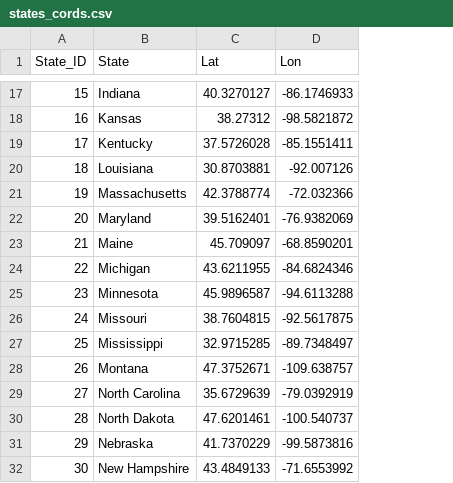
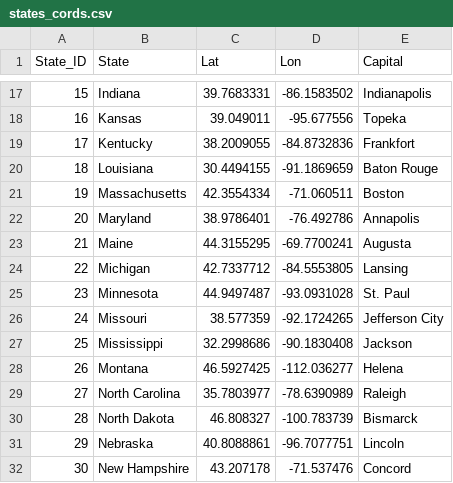
Before and after one commit to JamieKawaguchi/Homelessness-Group-Project-Final, a CSV file: states_cords.csv, drawn as a sheet; only a part is shown, gaps mark what is left out; the diff covers the shown part only; the diff names each change by its address in the sheet, - before the commit and + after, or states it on an @@ line.

```diff
--- a/states_cords.csv
+++ b/states_cords.csv
+column E (Capital), rows 17-32: Indianapolis | Topeka | Frankfort | Baton Rouge | Boston | Annapolis | Augusta | Lansing | St. Paul | Jefferson City | Jackson | Helena | Raleigh | Bismarck | Lincoln | Concord
-C17 (Lat): 40.3270127
+C17 (Lat): 39.7683331
-D17 (Lon): -86.1746933
+D17 (Lon): -86.1583502
-C18 (Lat): 38.27312
+C18 (Lat): 39.049011
-D18 (Lon): -98.5821872
+D18 (Lon): -95.677556
-C19 (Lat): 37.5726028
+C19 (Lat): 38.2009055
-D19 (Lon): -85.1551411
+D19 (Lon): -84.8732836
-C20 (Lat): 30.8703881
+C20 (Lat): 30.4494155
-D20 (Lon): -92.007126
+D20 (Lon): -91.1869659
-C21 (Lat): 42.3788774
+C21 (Lat): 42.3554334
-D21 (Lon): -72.032366
+D21 (Lon): -71.060511
-C22 (Lat): 39.5162401
+C22 (Lat): 38.9786401
-D22 (Lon): -76.9382069
+D22 (Lon): -76.492786
-C23 (Lat): 45.709097
+C23 (Lat): 44.3155295
-D23 (Lon): -68.8590201
+D23 (Lon): -69.7700241
-C24 (Lat): 43.6211955
+C24 (Lat): 42.7337712
-D24 (Lon): -84.6824346
+D24 (Lon): -84.5553805
-C25 (Lat): 45.9896587
+C25 (Lat): 44.9497487
-D25 (Lon): -94.6113288
+D25 (Lon): -93.0931028
-C26 (Lat): 38.7604815
+C26 (Lat): 38.577359
-D26 (Lon): -92.5617875
+D26 (Lon): -92.1724265
-C27 (Lat): 32.9715285
+C27 (Lat): 32.2998686
-D27 (Lon): -89.7348497
+D27 (Lon): -90.1830408
-C28 (Lat): 47.3752671
+C28 (Lat): 46.5927425
-D28 (Lon): -109.638757
+D28 (Lon): -112.036277
-C29 (Lat): 35.6729639
+C29 (Lat): 35.7803977
-D29 (Lon): -79.0392919
+D29 (Lon): -78.6390989
-C30 (Lat): 47.6201461
+C30 (Lat): 46.808327
-D30 (Lon): -100.540737
+D30 (Lon): -100.783739
-C31 (Lat): 41.7370229
+C31 (Lat): 40.8088861
-D31 (Lon): -99.5873816
+D31 (Lon): -96.7077751
-C32 (Lat): 43.4849133
+C32 (Lat): 43.207178
-D32 (Lon): -71.6553992
+D32 (Lon): -71.537476
```
Also changed, not shown: 70 edited cells elsewhere in this file, 2 other files.
